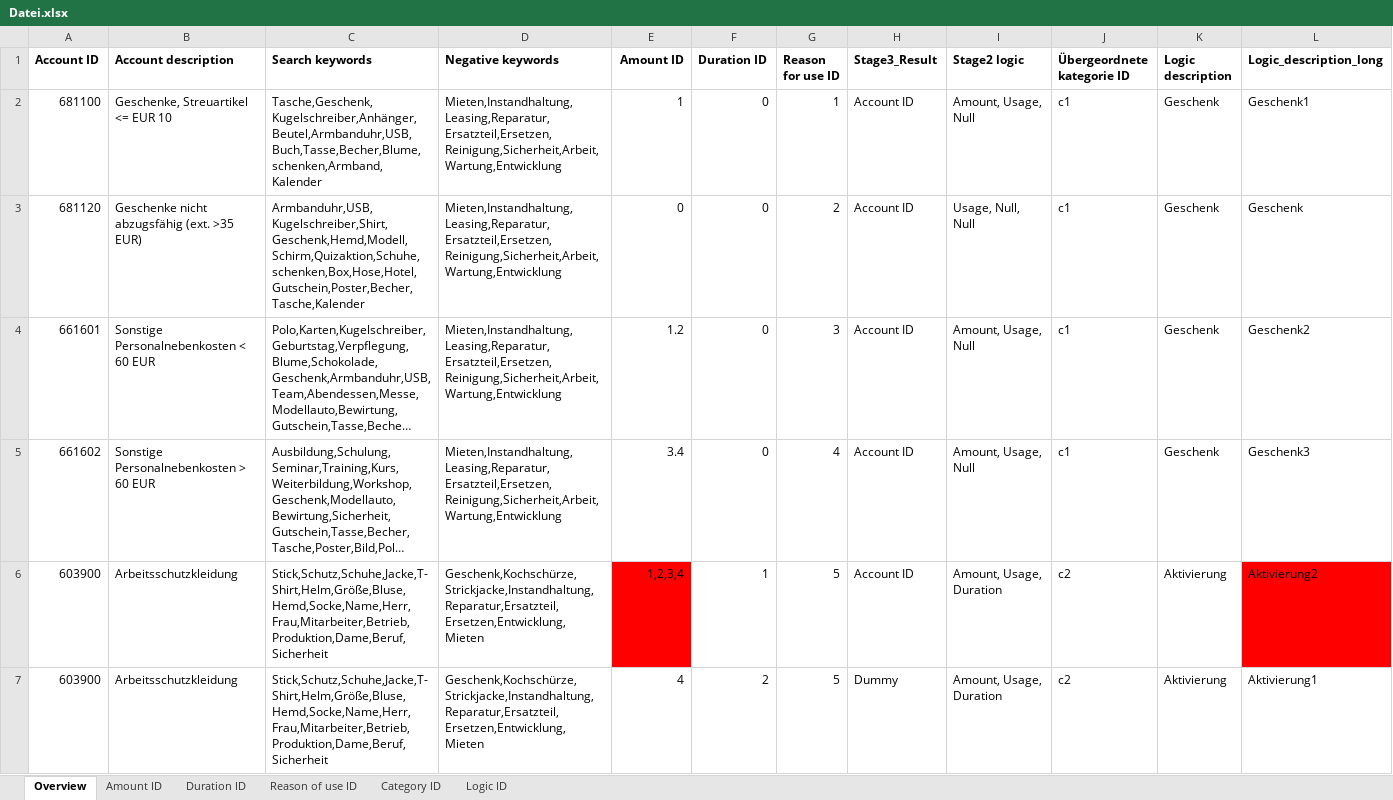
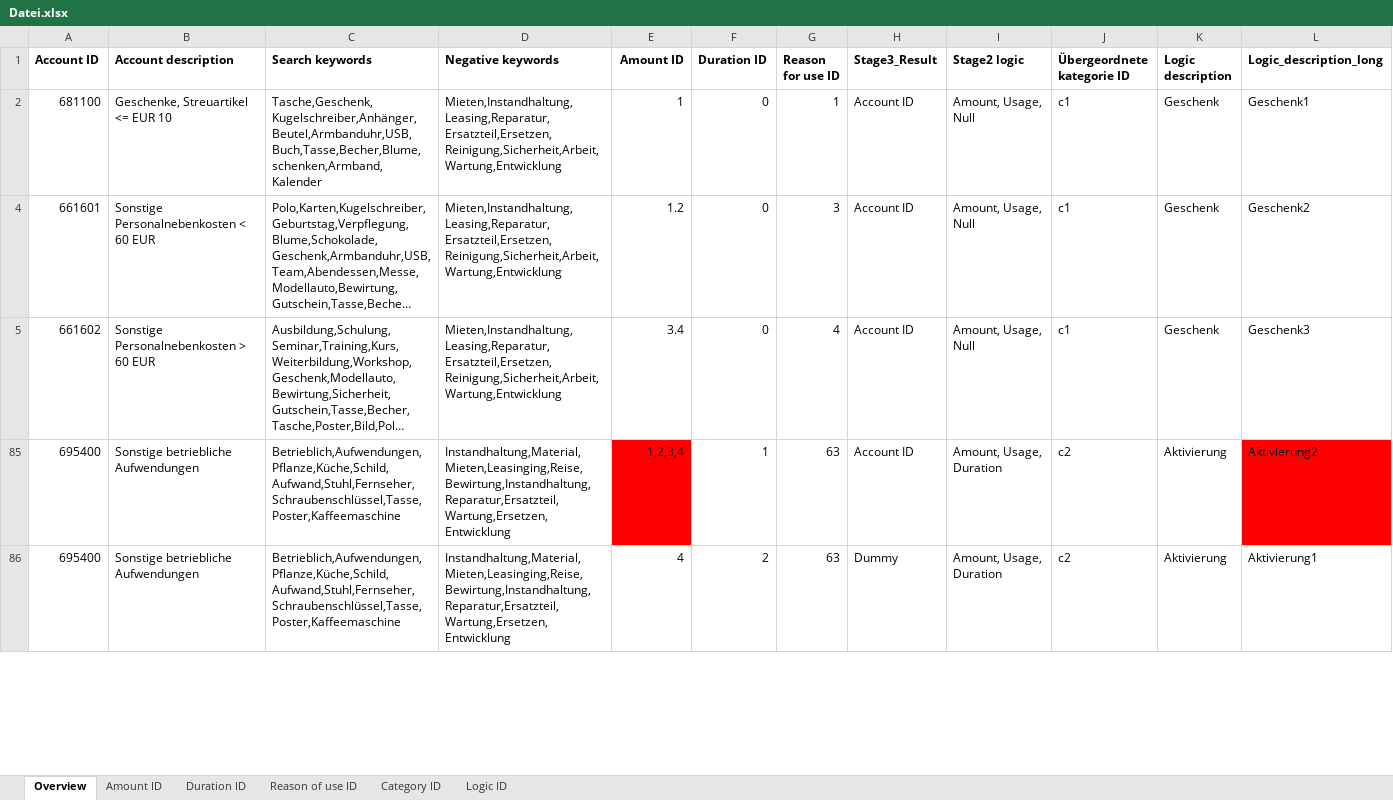
Before and after one commit to IFUA/sea, an Excel workbook: Datei.xlsx, sheet Overview, drawn as a sheet; only a part is shown; the shorter side is filled out with more unchanged rows; long unchanged cells end in …; values as stored, in another font and other column widths than the file's, no borders; conditional formats not drawn; the diff covers the shown part only; the diff names each change by its address in the sheet, - before the commit and + after, or states it on an @@ line.

Commit message:
excel update

```diff
--- a/Datei.xlsx (sheet Overview)
+++ b/Datei.xlsx (sheet Overview)
@@ row 3 hidden: 681120 | Geschenke nicht abzugsfähig (ext. >35 EUR) | Armbanduhr,USB,Kugelschreiber,Shirt,Geschenk,Hemd,Modell,Schirm,Quizaktion,Schuhe,schenken,Box,Hose,Hotel,Gutschein,Poster,Becher,Tasche,Kalender | Mieten,Instandhaltung,Leasing,Reparatur,Ersatzteil,Ersetzen,Reinigung,Sicherheit,Arbeit,Wartung,Entwicklung | 0 | 0 | 2 | Account ID | Usage, Null, Null | c1 | Geschenk | Geschenk @@
@@ row 6 hidden: 603900 | Arbeitsschutzkleidung | Stick,Schutz,Schuhe,Jacke,T-Shirt,Helm,Größe,Bluse,Hemd,Socke,Name,Herr,Frau,Mitarbeiter,Betrieb,Produktion,Dame,Beruf,Sicherheit | Geschenk,Kochschürze,Strickjacke,Instandhaltung,Reparatur,Ersatzteil,Ersetzen,Entwicklung,Mieten | 1,2,3,4 | 1 | 5 | Account ID | Amount, Usage, Duration | c2 | Aktivierung | Aktivierung2 @@
@@ row 7 hidden: 603900 | Arbeitsschutzkleidung | Stick,Schutz,Schuhe,Jacke,T-Shirt,Helm,Größe,Bluse,Hemd,Socke,Name,Herr,Frau,Mitarbeiter,Betrieb,Produktion,Dame,Beruf,Sicherheit | Geschenk,Kochschürze,Strickjacke,Instandhaltung,Reparatur,Ersatzteil,Ersetzen,Entwicklung,Mieten | 4 | 2 | 5 | Dummy | Amount, Usage, Duration | c2 | Aktivierung | Aktivierung1 @@
```
Also changed, not shown: 107 hidden or unhidden rows elsewhere in this sheet, sheet Reason of use ID.
